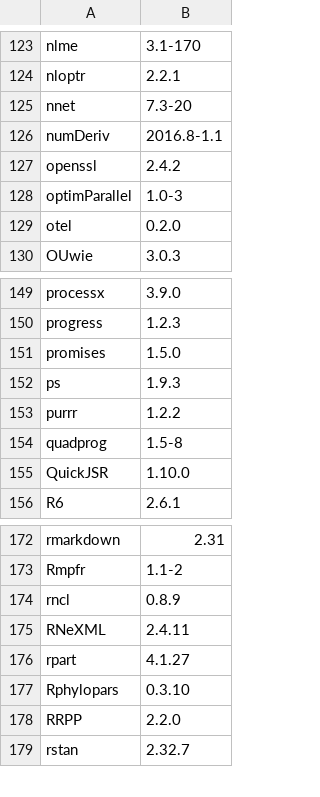
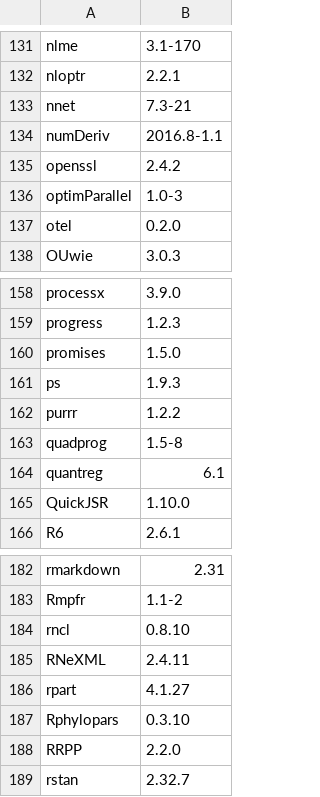
Before and after one commit to anoban/wsu, a CSV file: installed.packages.csv, drawn as a sheet; only a part is shown, gaps mark what is left out; the diff covers the shown part only.

```diff
--- a/installed.packages.csv
+++ b/installed.packages.csv
@@ -124,3 +132,3 @@
 "nloptr","2.2.1"
-"nnet","7.3-20"
+"nnet","7.3-21"
 "numDeriv","2016.8-1.1"
@@ -154,2 +163,3 @@
 "quadprog","1.5-8"
+"quantreg","6.1"
 "QuickJSR","1.10.0"
@@ -173,3 +183,3 @@
 "Rmpfr","1.1-2"
-"rncl","0.8.9"
+"rncl","0.8.10"
 "RNeXML","2.4.11"
```
Also changed, not shown: 10 added rows and 4 edited cells elsewhere in this file, 3 other files.
